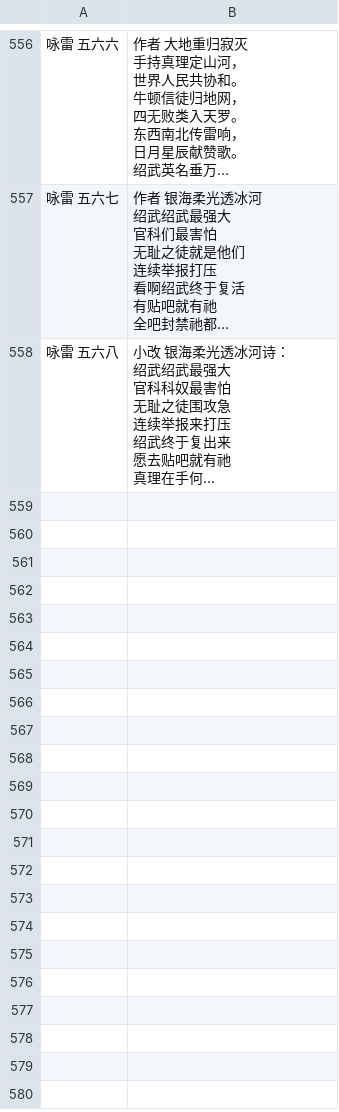
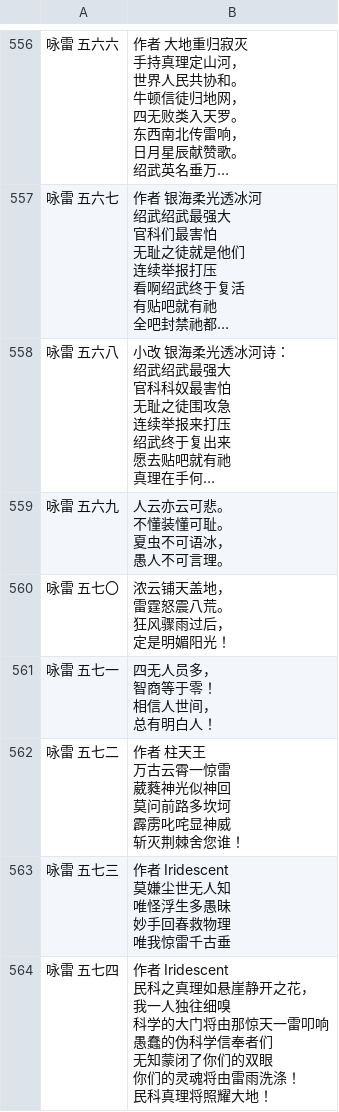
Before and after one commit to yongleiji/yongleiji.github.io, a CSV file: yonglei.csv (was yonglei_1-23.csv), drawn as a sheet; only a part is shown, gaps mark what is left out; long unchanged cells end in …; ↵ is a line break in a cell; the diff covers the shown part only; the diff names each change by its address in the sheet, - before the commit and + after, or states it on an @@ line.

```diff
--- a/yonglei_1-23.csv
+++ b/yonglei.csv
+row 559: 咏雷 五六九 | 人云亦云可悲。 ↵ 不懂装懂可耻。 ↵ 夏虫不可语冰， ↵ 愚人不可言理。
+row 560: 咏雷 五七〇 | 浓云铺天盖地， ↵ 雷霆怒震八荒。 ↵ 狂风骤雨过后， ↵ 定是明媚阳光！
+row 561: 咏雷 五七一 | 四无人员多， ↵ 智商等于零！ ↵ 相信人世间， ↵ 总有明白人！
+row 562: 咏雷 五七二 | 作者 柱天王 ↵ 万古云霄一惊雷 ↵ 葳蕤神光似神回 ↵ 莫问前路多坎坷 ↵ 霹雳叱咤显神威 ↵ 斩灭荆棘舍您谁！
+row 563: 咏雷 五七三 | 作者 Iridescent ↵ 莫嫌尘世无人知 ↵ 唯怪浮生多愚昧 ↵ 妙手回春救物理 ↵ 唯我惊雷千古垂
+row 564: 咏雷 五七四 | 作者 Iridescent ↵ 民科之真理如悬崖静开之花， ↵ 我一人独往细嗅 ↵ 科学的大门将由那惊天一雷叩响 ↵ 愚蠢的伪科学信奉者们 ↵ 无知蒙闭了你们的双眼 ↵ 你们的灵魂将由雷雨洗涤！ ↵ 民科真理将照耀大地！
```
Also changed, not shown: 5 added rows elsewhere in this file, 3 other files.
